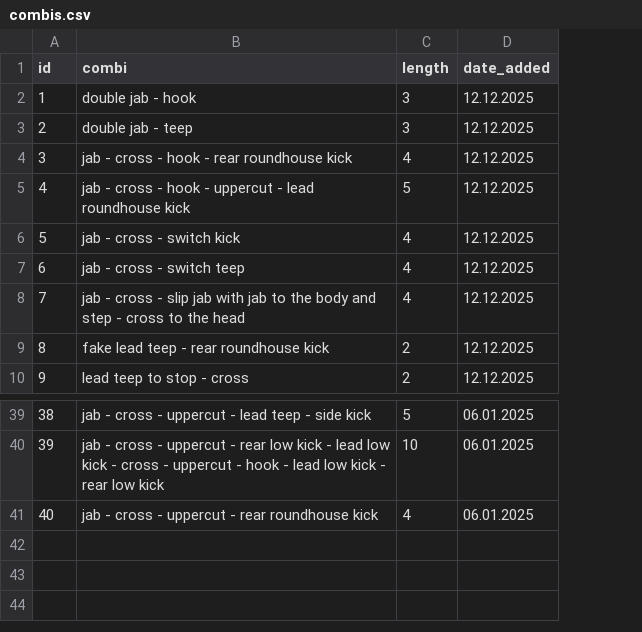
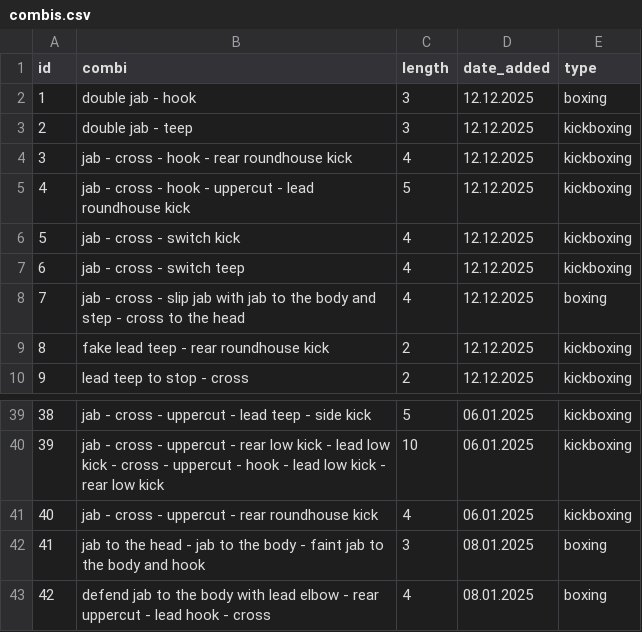
Before and after one commit to enne-anastasia/shadowboxing, a CSV file: combis.csv, drawn as a sheet; only a part is shown, gaps mark what is left out; the diff names each change by its address in the sheet, - before the commit and + after, or states it on an @@ line.

Commit message:
Added new combos and combo type into csv

```diff
--- a/combis.csv
+++ b/combis.csv
+column E (type), rows 2-10: boxing | kickboxing | kickboxing | kickboxing | kickboxing | kickboxing | boxing | kickboxing | kickboxing; rows 39-41: all kickboxing
+row 42: 41 | jab to the head - jab to the body - faint jab to the body and hook | 3 | 08.01.2025 | boxing
+row 43: 42 | defend jab to the body with lead elbow - rear uppercut - lead hook - cross | 4 | 08.01.2025 | boxing
```
Also changed, not shown: 1 other file.
